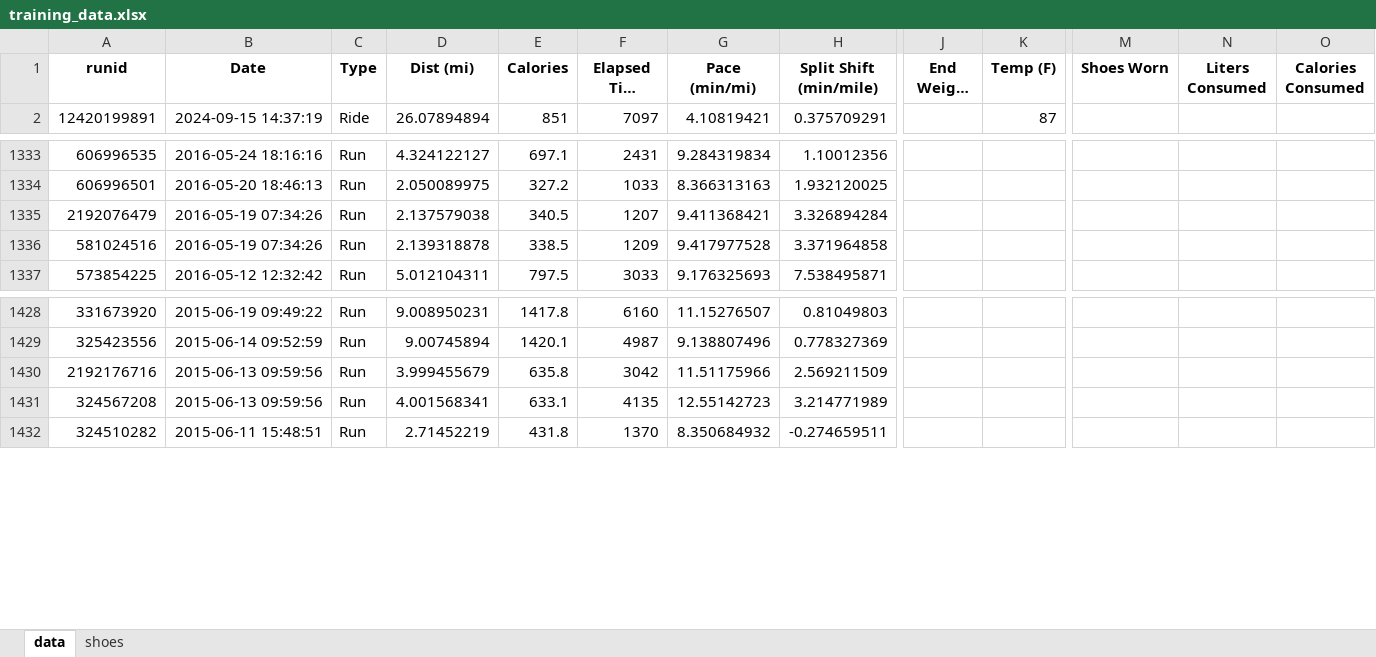
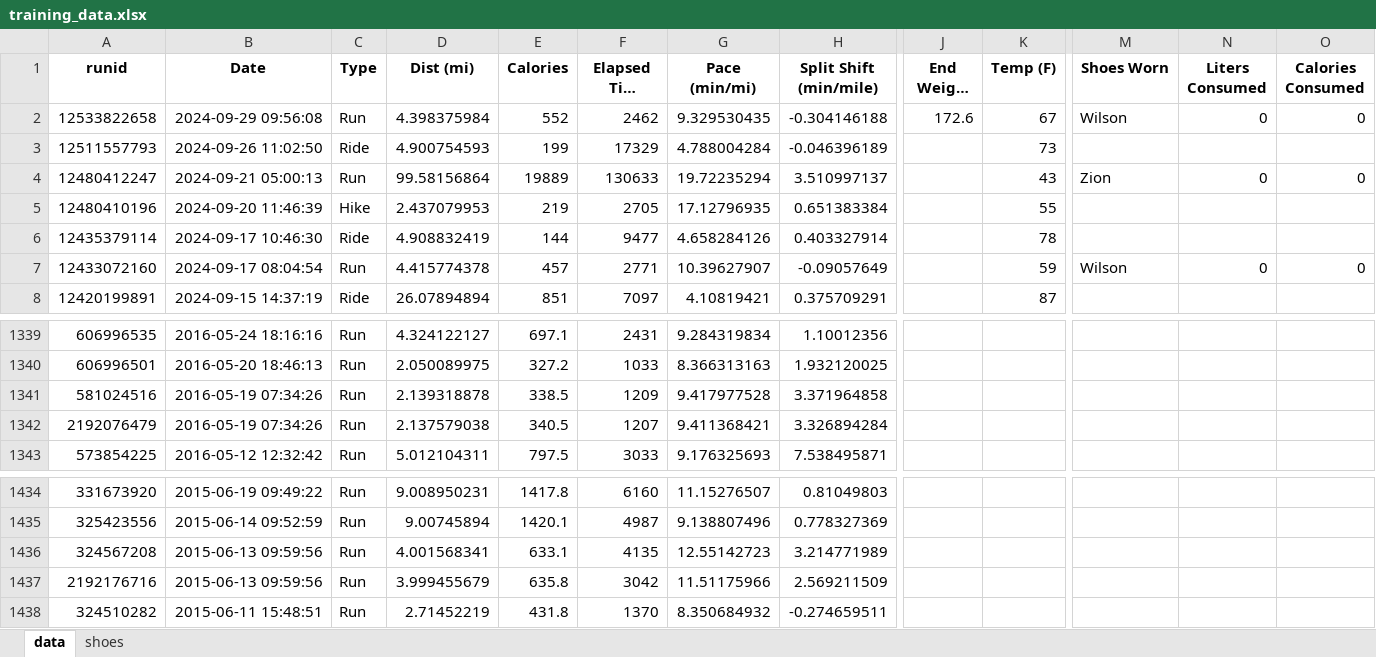
Before and after one commit to capecchi/capecchi.github.io, an Excel workbook: posts/RaceTraining/training_data.xlsx, sheet data, drawn as a sheet; only a part is shown, gaps mark what is left out; long unchanged cells end in …; values as stored, in another font and other column widths than the file's, no borders; rows hold the shown columns only; the diff names each change by its address in the sheet, - before the commit and + after, or states it on an @@ line.

Commit message:
analyzed teanaway data for grade

```diff
--- a/posts/RaceTraining/training_data.xlsx (sheet data)
+++ b/posts/RaceTraining/training_data.xlsx (sheet data)
+row 2: 12533822658 | 2024-09-29 09:56:08 | Run | 4.398375984 | 552 | 2462 | 9.329530435 | -0.304146188 | 172.6 | 67 | Wilson | 0 | 0
+row 3: 12511557793 | 2024-09-26 11:02:50 | Ride | 4.900754593 | 199 | 17329 | 4.788004284 | -0.046396189 |  | 73
+row 4: 12480412247 | 2024-09-21 05:00:13 | Run | 99.58156864 | 19889 | 130633 | 19.72235294 | 3.510997137 |  | 43 | Zion | 0 | 0
+row 5: 12480410196 | 2024-09-20 11:46:39 | Hike | 2.437079953 | 219 | 2705 | 17.12796935 | 0.651383384 |  | 55
+row 6: 12435379114 | 2024-09-17 10:46:30 | Ride | 4.908832419 | 144 | 9477 | 4.658284126 | 0.403327914 |  | 78
+row 7: 12433072160 | 2024-09-17 08:04:54 | Run | 4.415774378 | 457 | 2771 | 10.39627907 | -0.09057649 |  | 59 | Wilson | 0 | 0
@@ row 1336 moved to row 1341: 581024516 @@
@@ row 1431 moved to row 1436: 324567208 @@
```
Also changed, not shown: sheet shoes, 13 other files.
